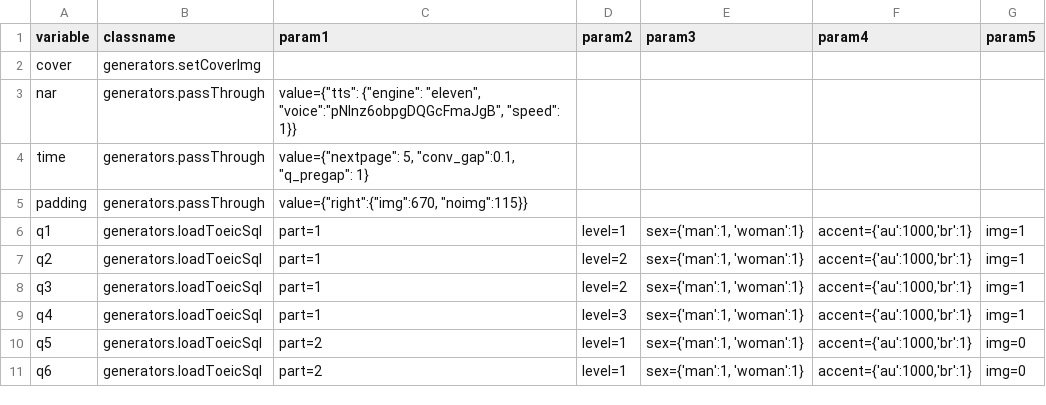
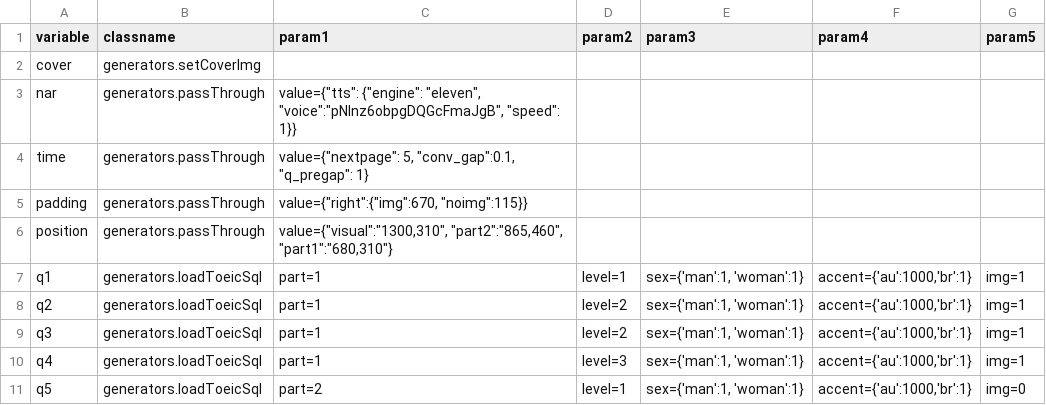
Before and after one commit to aaronlee86/reel, a CSV file: toeic/instructions_au.csv, drawn as a sheet; only a part is shown; the shorter side is filled out with more unchanged rows.

```diff
--- a/toeic/instructions_au.csv
+++ b/toeic/instructions_au.csv
@@ -5,2 +5,3 @@
 "padding","generators.passThrough","value={""right"":{""img"":670, ""noimg"":115}}",,,,
+"position","generators.passThrough","value={""visual"":""1300,310"", ""part2"":""865,460"", ""part1"":""680,310""}",,,,
 "q1","generators.loadToeicSql","part=1","level=1","sex={'man':1, 'woman':1}","accent={'au':1000,'br':1}","img=1"
```
Also changed, not shown: toeic/instructions_ba.csv, toeic/instructions_ft.csv, 3 other files.
